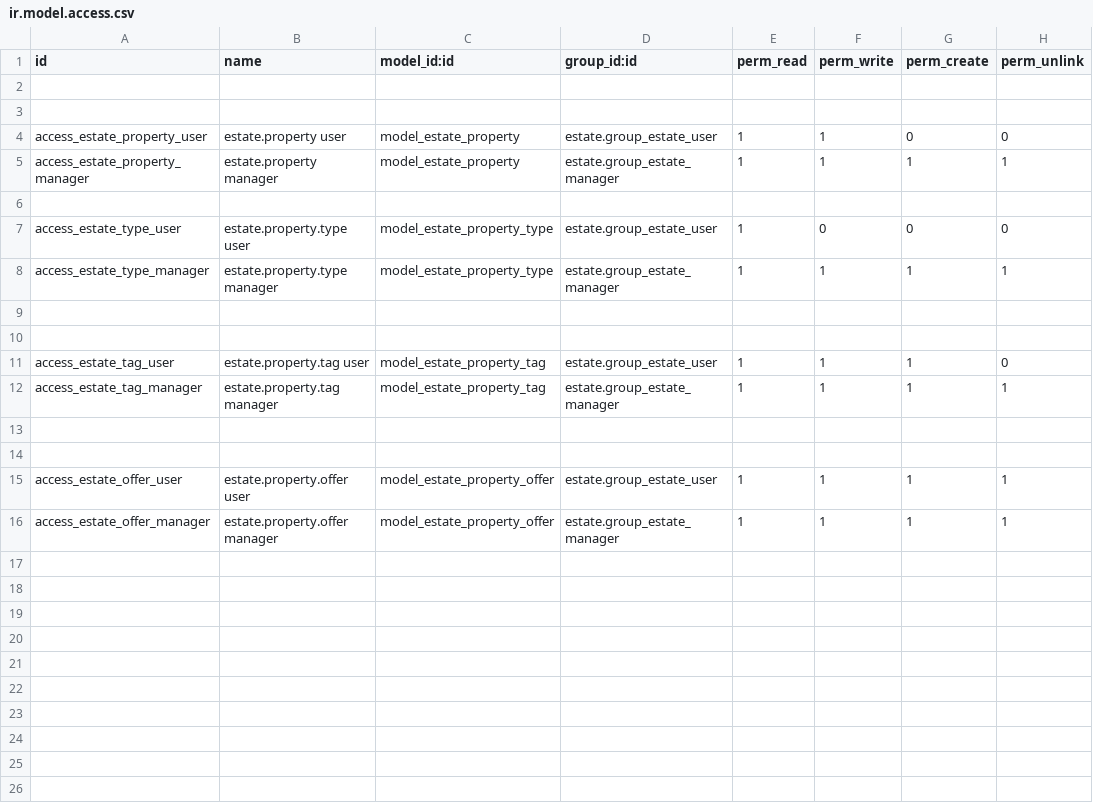
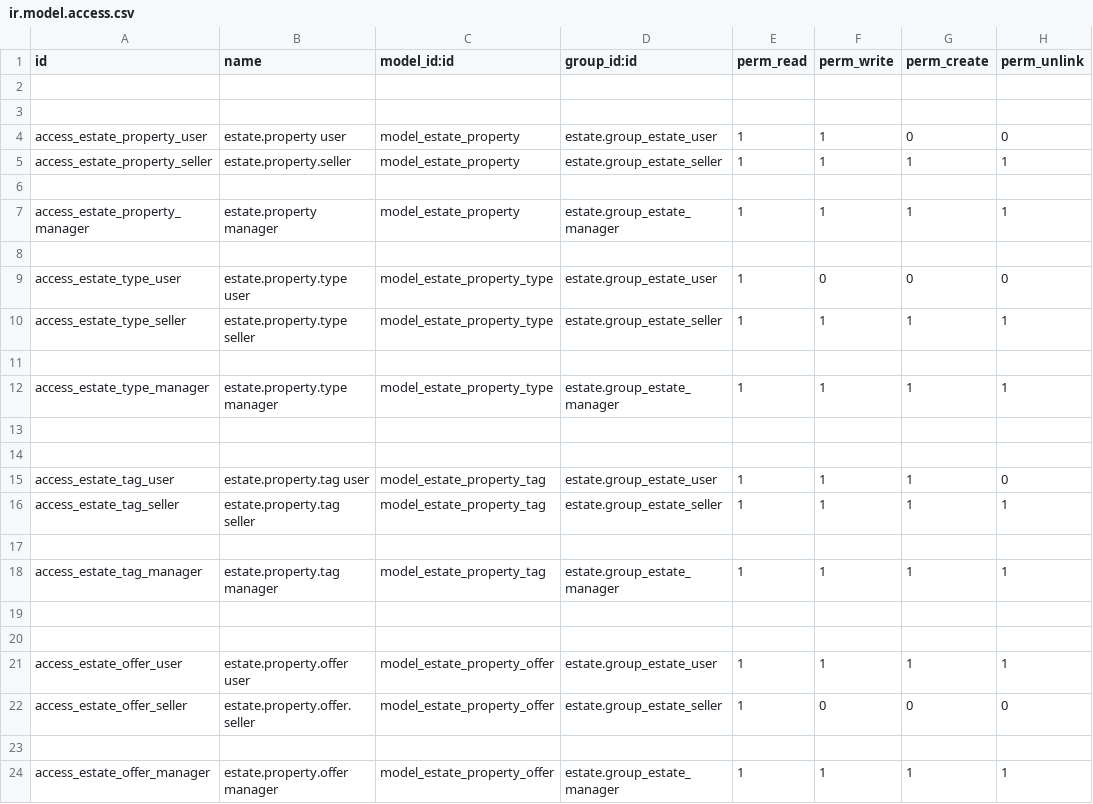
Before and after one commit to Pathan-Zuhair/estate-odoo-addons, a CSV file: estate/security/ir.model.access.csv, drawn as a sheet; the diff names each change by its address in the sheet, - before the commit and + after, or states it on an @@ line.

Commit message:
Estate module improvements: Seller

```diff
--- a/estate/security/ir.model.access.csv
+++ b/estate/security/ir.model.access.csv
+row 5: access_estate_property_seller | estate.property.seller | model_estate_property | estate.group_estate_seller | 1 | 1 | 1 | 1
+row 6: (empty)
+row 10: access_estate_type_seller | estate.property.type seller | model_estate_property_type | estate.group_estate_seller | 1 | 1 | 1 | 1
+row 11: (empty)
+row 16: access_estate_tag_seller | estate.property.tag seller | model_estate_property_tag | estate.group_estate_seller | 1 | 1 | 1 | 1
+row 17: (empty)
+row 22: access_estate_offer_seller | estate.property.offer.seller | model_estate_property_offer | estate.group_estate_seller | 1 | 0 | 0 | 0
+row 23: (empty)
```
Also changed, not shown: 7 other files.
